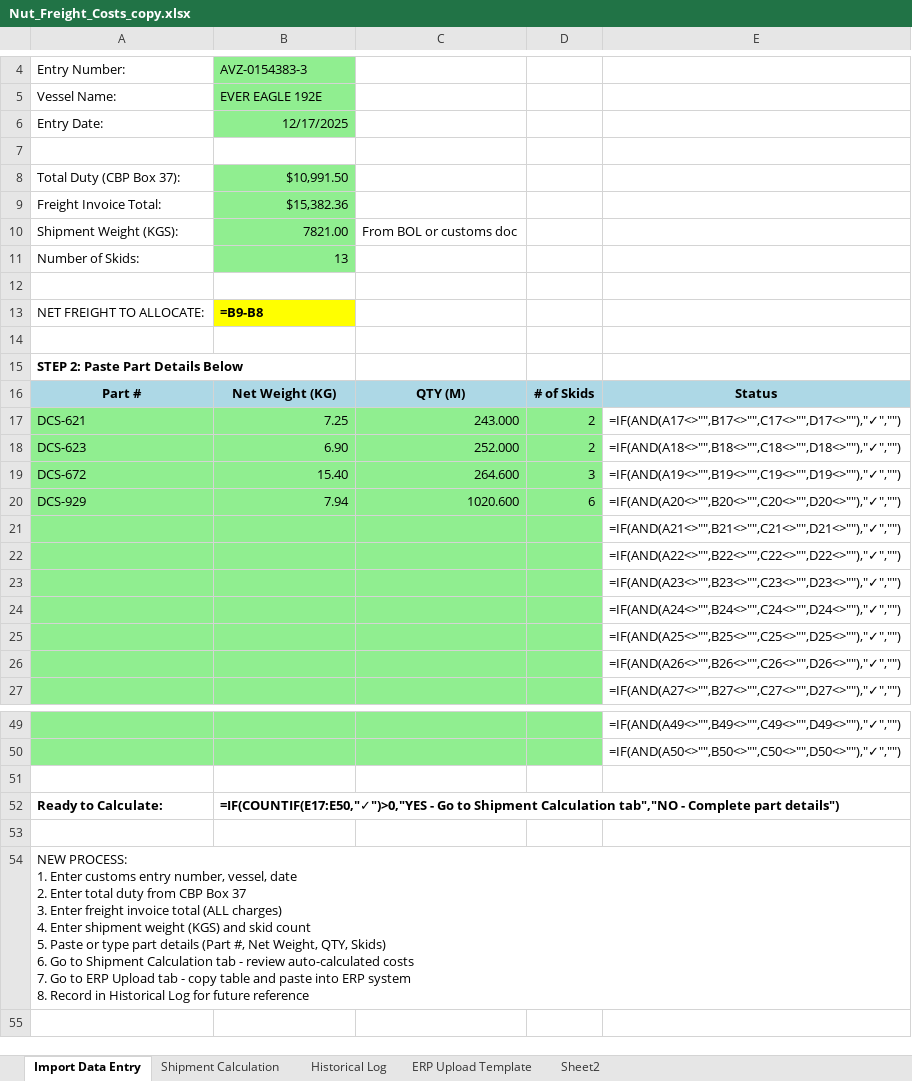
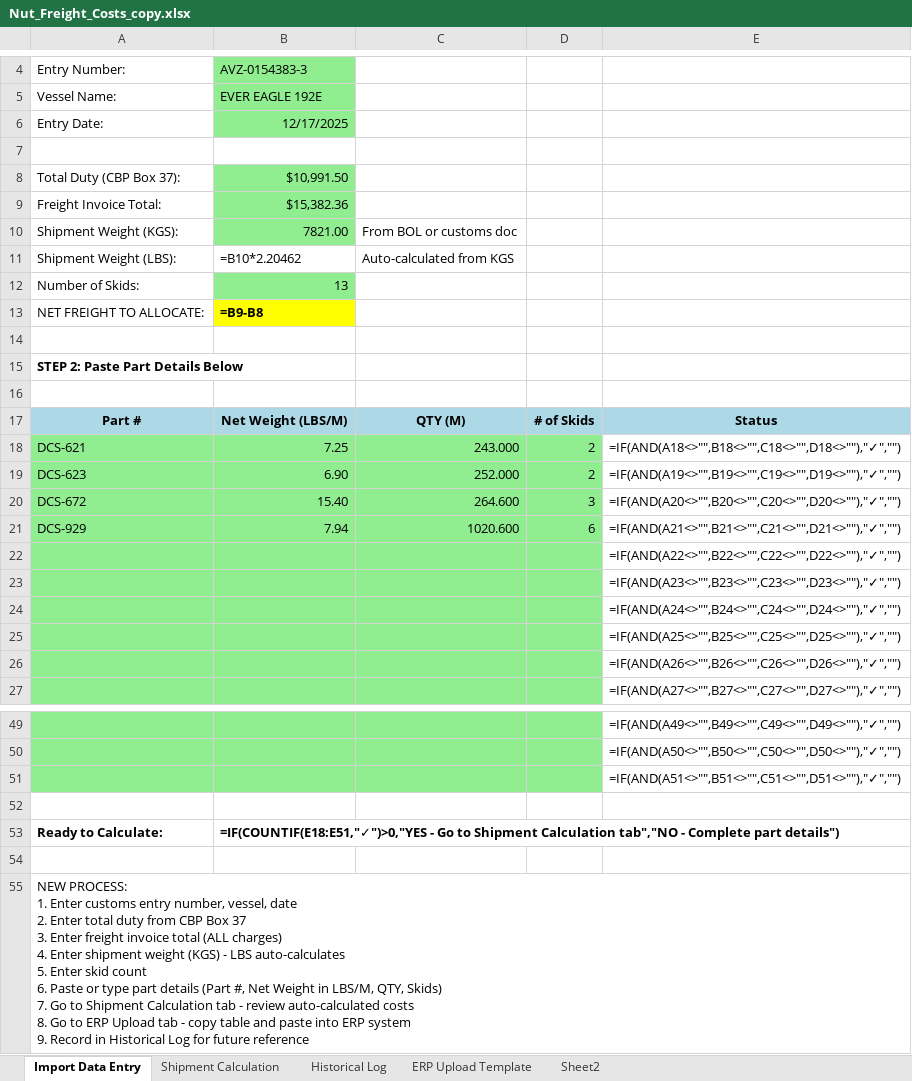
Before and after one commit to EZReelin/Automation-Projects, an Excel workbook: Nut_Freight_Costs_copy.xlsx, sheet Import Data Entry, drawn as a sheet; only a part is shown, gaps mark what is left out; values as stored, in another font and other column widths than the file's, no borders; formulas without a stored value are shown as written; conditional formats not drawn; removed rows and columns are numbered as before the commit, all else as after; ↵ is a line break in a cell; the diff names each change by its address in the sheet, - before the commit and + after, or states it on an @@ line.

```diff
--- a/Nut_Freight_Costs_copy.xlsx (sheet Import Data Entry)
+++ b/Nut_Freight_Costs_copy.xlsx (sheet Import Data Entry)
+row 11: Shipment Weight (LBS): | =B10*2.20462 | Auto-calculated from KGS
-row 12: (empty)
+row 16: (empty)
-B17: Net Weight (KG)
+B17: Net Weight (LBS/M)
-E18: =IF(AND(A17<>"",B17<>"",C17<>"",D17<>""),"✓","")
+E18: =IF(AND(A18<>"",B18<>"",C18<>"",D18<>""),"✓","")
-E19: =IF(AND(A18<>"",B18<>"",C18<>"",D18<>""),"✓","")
+E19: =IF(AND(A19<>"",B19<>"",C19<>"",D19<>""),"✓","")
-E20: =IF(AND(A19<>"",B19<>"",C19<>"",D19<>""),"✓","")
+E20: =IF(AND(A20<>"",B20<>"",C20<>"",D20<>""),"✓","")
-E21: =IF(AND(A20<>"",B20<>"",C20<>"",D20<>""),"✓","")
+E21: =IF(AND(A21<>"",B21<>"",C21<>"",D21<>""),"✓","")
-row 21:  |  |  |  | =IF(AND(A21<>"",B21<>"",C21<>"",D21<>""),"✓","")
+row 51:  |  |  |  | =IF(AND(A51<>"",B51<>"",C51<>"",D51<>""),"✓","")
-B53: =IF(COUNTIF(E17:E50,"✓")>0,"YES - Go…
+B53: =IF(COUNTIF(E18:E51,"✓")>0,"YES - Go…
-A55: …weight (KGS) and skid count ↵ 5. Paste or type part details (Part #, Net Weight, QTY, Skids) ↵ 6. Go to Shipment Calculation tab - review auto-calculated costs ↵ 7. Go to ERP Upload tab - copy table and paste into ERP system ↵ 8. Record in…
+A55: …weight (KGS) - LBS auto-calculates ↵ 5. Enter skid count ↵ 6. Paste or type part details (Part #, Net Weight in LBS/M, QTY, Skids) ↵ 7. Go to Shipment Calculation tab - review auto-calculated costs ↵ 8. Go to ERP Upload tab - copy table and paste into ERP system ↵ 9. Record in…
```
Also changed, not shown: sheet Shipment Calculation, 2 other files.
